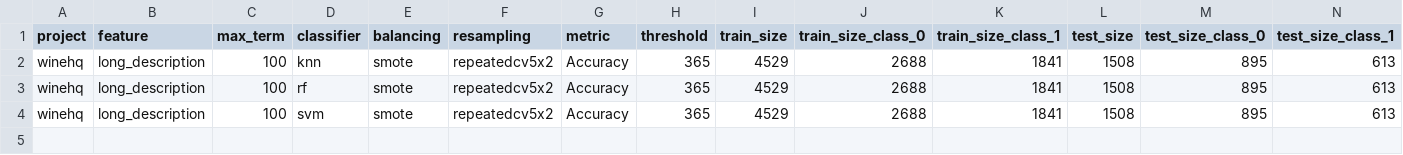
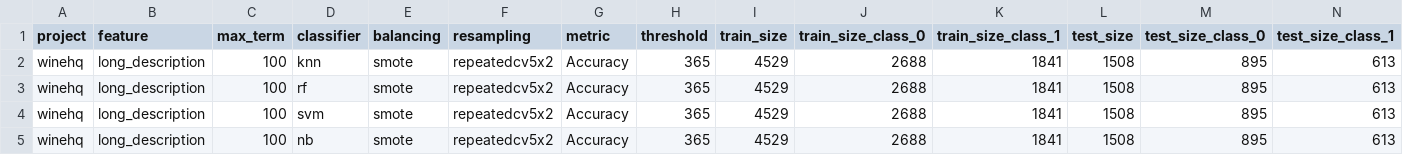
Before and after one commit to gomesluiz/long-lived-bug-predictor, a CSV file: output/data/20201103_r4_4b_predict_long_lived_bug_test_winehq_final.csv, drawn as a sheet; only a part is shown; rows hold the shown columns only; the diff names each change by its address in the sheet, - before the commit and + after, or states it on an @@ line.

```diff
--- a/output/data/20201103_r4_4b_predict_long_lived_bug_test_winehq_final.csv
+++ b/output/data/20201103_r4_4b_predict_long_lived_bug_test_winehq_final.csv
+row 5: winehq | long_description | 100 | nb | smote | repeatedcv5x2 | Accuracy | 365 | 4529 | 2688 | 1841 | 1508 | 895 | 613
```
Also changed, not shown: output/data/20201103_r4_4b_predict_long_lived_bug_test_eclipse_final.csv, output/data/20201103_r4_4b_predict_long_lived_bug_test_freedesktop_final.csv, 28 other files.
